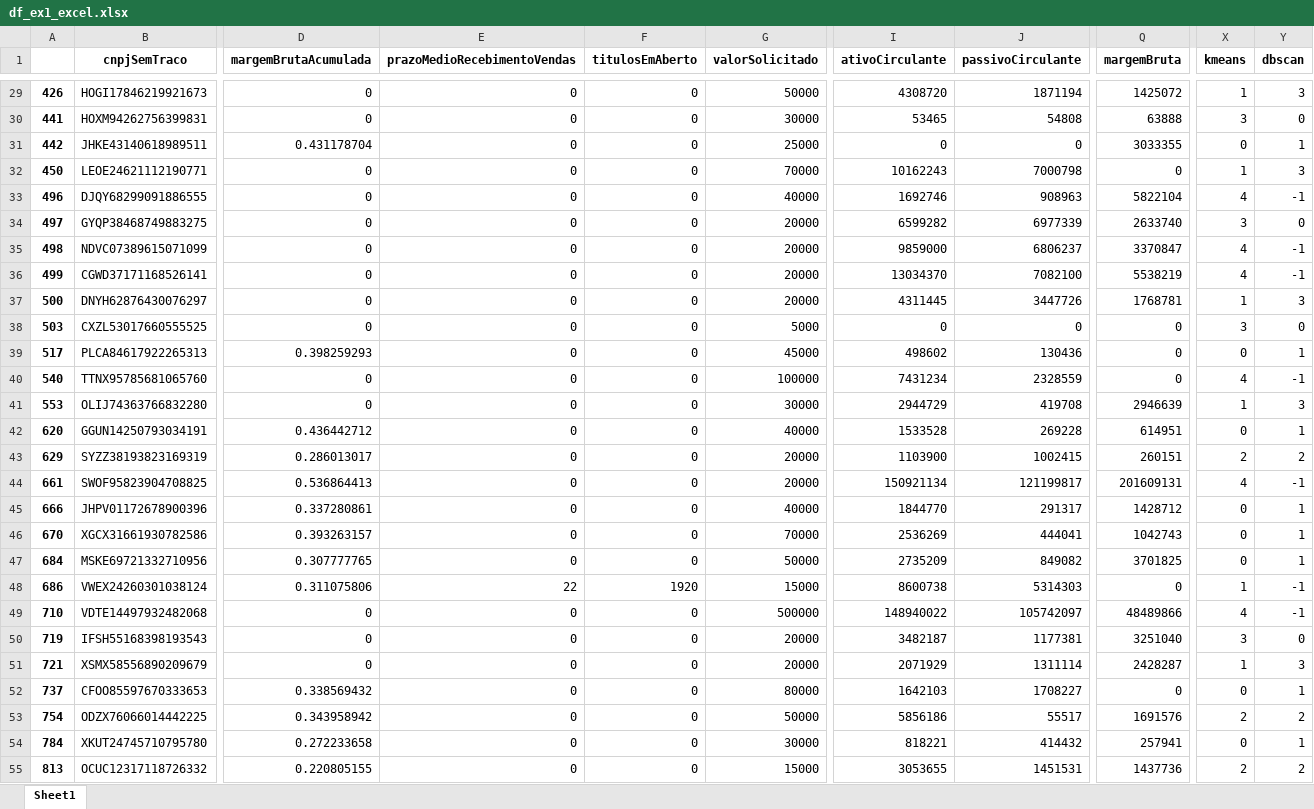
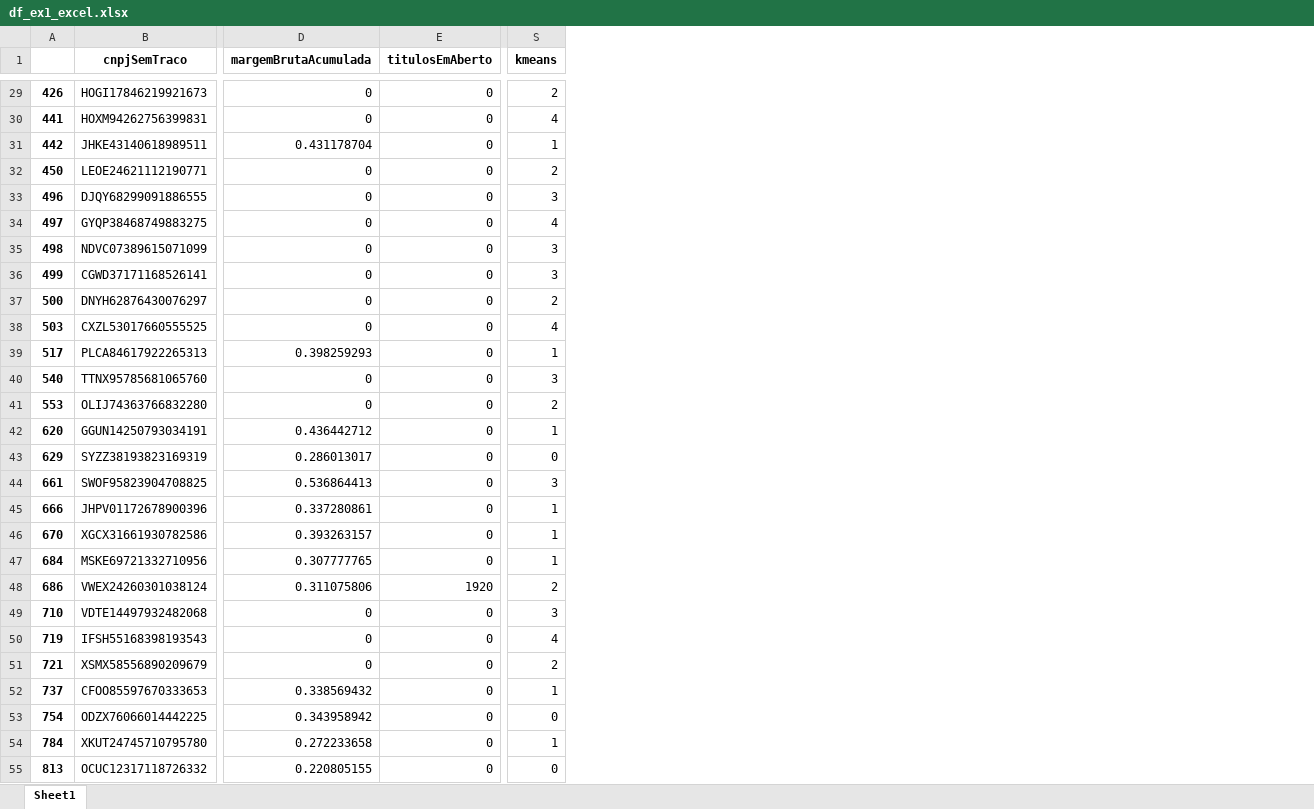
Before and after one commit to hgf777-br/trabalho-final-bootcamp, an Excel workbook: df_ex1_excel.xlsx, sheet Sheet1, drawn as a sheet; only a part is shown, gaps mark what is left out; values as stored, in another font and other column widths than the file's, no borders; removed rows and columns are numbered as before the commit, all else as after; the diff covers the shown part only; the diff names each change by its address in the sheet, - before the commit and + after, or states it on an @@ line.

```diff
--- a/df_ex1_excel.xlsx (sheet Sheet1)
+++ b/df_ex1_excel.xlsx (sheet Sheet1)
-column E (prazoMedioRecebimentoVendas), rows 29-55: 0 | 0 | 0 | 0 | 0 | 0 | 0 | 0 | 0 | 0 | 0 | 0 | 0 | 0 | 0 | 0 | 0 | 0 | 0 | 22 | 0 | 0 | 0 | 0 | 0 | 0 | 0
-column G (valorSolicitado), rows 29-55: 50000 | 30000 | 25000 | 70000 | 40000 | 20000 | 20000 | 20000 | 20000 | 5000 | 45000 | 100000 | 30000 | 40000 | 20000 | 20000 | 40000 | 70000 | 50000 | 15000 | 500000 | 20000 | 20000 | 80000 | 50000 | 30000 | 15000
-column I (ativoCirculante), rows 29-55: 4308720 | 53465 | 0 | 10162243 | 1692746 | 6599282 | 9859000 | 13034370 | 4311445 | 0 | 498602 | 7431234 | 2944729 | 1533528 | 1103900 | 150921134 | 1844770 | 2536269 | 2735209 | 8600738 | 148940022 | 3482187 | 2071929 | 1642103 | 5856186 | 818221 | 3053655
-column J (passivoCirculante), rows 29-55: 1871194 | 54808 | 0 | 7000798 | 908963 | 6977339 | 6806237 | 7082100 | 3447726 | 0 | 130436 | 2328559 | 419708 | 269228 | 1002415 | 121199817 | 291317 | 444041 | 849082 | 5314303 | 105742097 | 1177381 | 1311114 | 1708227 | 55517 | 414432 | 1451531
-column Q (margemBruta), rows 29-55: 1425072 | 63888 | 3033355 | 0 | 5822104 | 2633740 | 3370847 | 5538219 | 1768781 | 0 | 0 | 0 | 2946639 | 614951 | 260151 | 201609131 | 1428712 | 1042743 | 3701825 | 0 | 48489866 | 3251040 | 2428287 | 0 | 1691576 | 257941 | 1437736
-column Y (dbscan), rows 29-55: 3 | 0 | 1 | 3 | -1 | 0 | -1 | -1 | 3 | 0 | 1 | -1 | 3 | 1 | 2 | -1 | 1 | 1 | 1 | -1 | -1 | 0 | 3 | 1 | 2 | 1 | 2
-S29 (kmeans): 1
+S29 (kmeans): 2
-S30 (kmeans): 3
+S30 (kmeans): 4
-S31 (kmeans): 0
+S31 (kmeans): 1
-S32 (kmeans): 1
+S32 (kmeans): 2
-S33 (kmeans): 4
+S33 (kmeans): 3
-S34 (kmeans): 3
+S34 (kmeans): 4
-S35:S36 (kmeans): 4
+S35:S36 (kmeans): 3
-S37 (kmeans): 1
+S37 (kmeans): 2
-S38 (kmeans): 3
+S38 (kmeans): 4
-S39 (kmeans): 0
+S39 (kmeans): 1
-S40 (kmeans): 4
+S40 (kmeans): 3
-S41 (kmeans): 1
+S41 (kmeans): 2
-S42 (kmeans): 0
+S42 (kmeans): 1
-S43 (kmeans): 2
+S43 (kmeans): 0
-S44 (kmeans): 4
+S44 (kmeans): 3
-S45:S47 (kmeans): 0
+S45:S47 (kmeans): 1
-S48 (kmeans): 1
+S48 (kmeans): 2
-S49 (kmeans): 4
+S49 (kmeans): 3
-S50 (kmeans): 3
+S50 (kmeans): 4
-S51 (kmeans): 1
+S51 (kmeans): 2
-S52 (kmeans): 0
+S52 (kmeans): 1
-S53 (kmeans): 2
+S53 (kmeans): 0
-S54 (kmeans): 0
+S54 (kmeans): 1
-S55 (kmeans): 2
+S55 (kmeans): 0
```
Also changed, not shown: 1496 edited cells elsewhere in this sheet, Kmeans_centroides.xlsx, Kmeans_percentual.xlsx, 6 other files.
